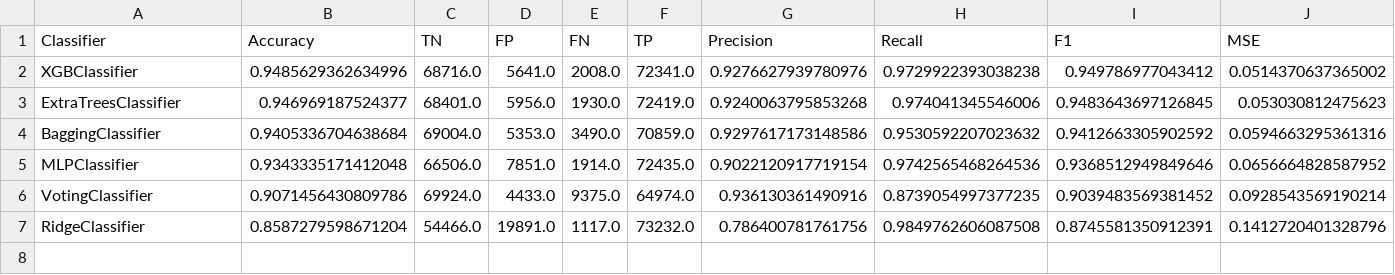
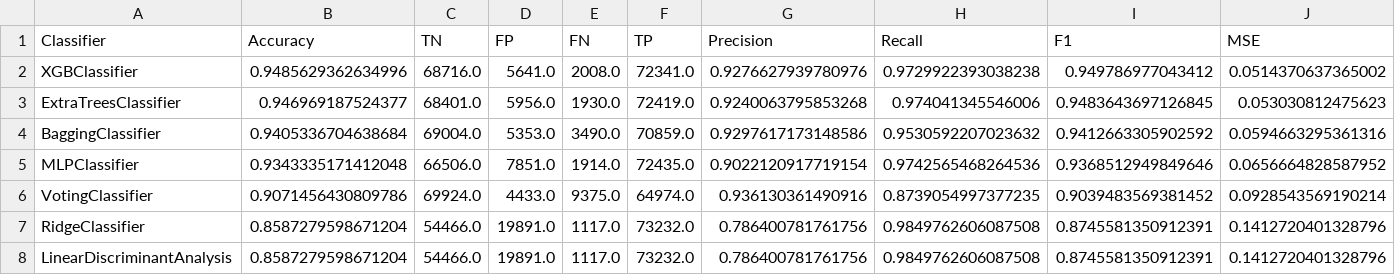
Before and after one commit to chirpt/ATLAS-L1-Trigger-Y4-Project, a CSV file: ISO_GEP/iso_topocluster_Zee_Large_ring_00501015020250303504_eqTrue/iso_topocluster_Zee_Large_ring_00501015020250303504_eqTrue__all_pareto_optimal.csv, drawn as a sheet.

```diff
--- a/ISO_GEP/iso_topocluster_Zee_Large_ring_00501015020250303504_eqTrue/iso_topocluster_Zee_Large_ring_00501015020250303504_eqTrue__all_pareto_optimal.csv
+++ b/ISO_GEP/iso_topocluster_Zee_Large_ring_00501015020250303504_eqTrue/iso_topocluster_Zee_Large_ring_00501015020250303504_eqTrue__all_pareto_optimal.csv
@@ -7 +7,2 @@ VotingClassifier,0.9071456430809786,69924.0,4433.0,9375.0,64974.0,0.936130361490
 RidgeClassifier,0.8587279598671204,54466.0,19891.0,1117.0,73232.0,0.786400781761756,0.9849762606087508,0.8745581350912391,0.1412720401328796
+LinearDiscriminantAnalysis,0.8587279598671204,54466.0,19891.0,1117.0,73232.0,0.786400781761756,0.9849762606087508,0.8745581350912391,0.1412720401328796
```
Also changed, not shown: GEP/topocluster_Zee_Large_ring_001250025005010204_eqFalse/topocluster_Zee_Large_ring_001250025005010204_eqFalse_ring_001250025005010204_all_pareto_optimal.csv, GEP/topocluster_Zee_Large_ring_00501015020250303504_eqFalse/topocluster_Zee_Large_ring_00501015020250303504_eqFalse_ring_00501015020250303504_all_pareto_optimal.csv, 26 other files.
